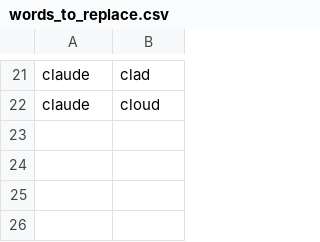
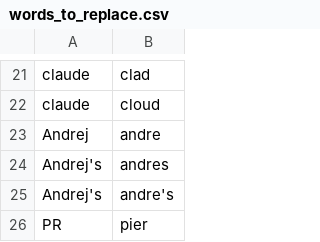
Before and after one commit to jeanchung/talon-community, a CSV file: settings/words_to_replace.csv, drawn as a sheet; only a part is shown, gaps mark what is left out; the diff names each change by its address in the sheet, - before the commit and + after, or states it on an @@ line.

```diff
--- a/settings/words_to_replace.csv
+++ b/settings/words_to_replace.csv
+row 23: Andrej | andre
+row 24: Andrej's | andres
+row 25: Andrej's | andre's
+row 26: PR | pier
```
